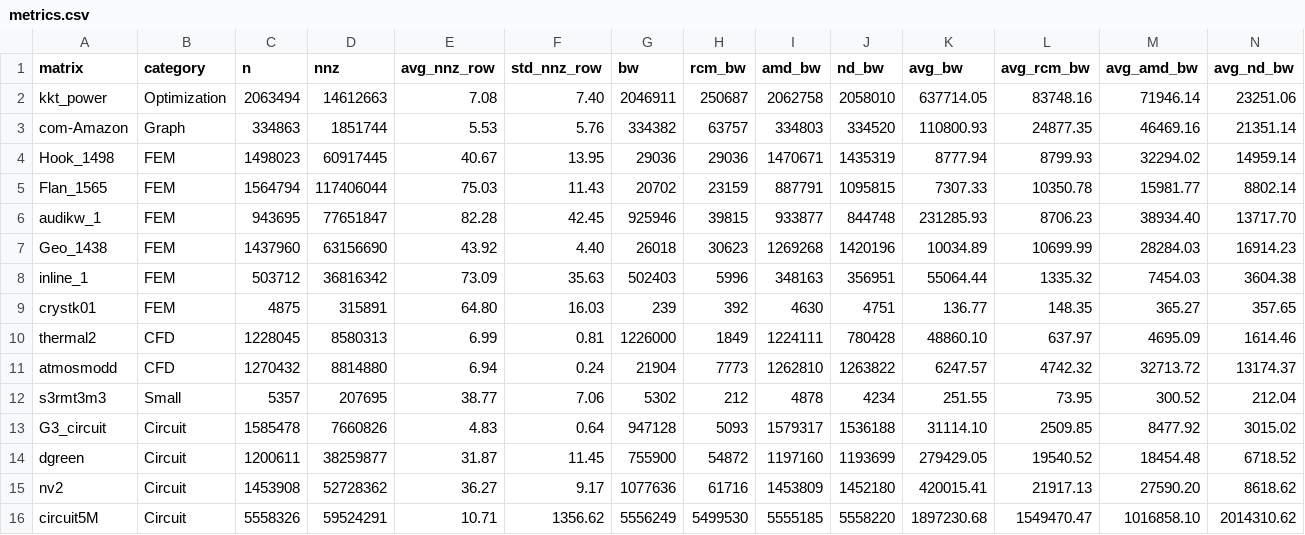
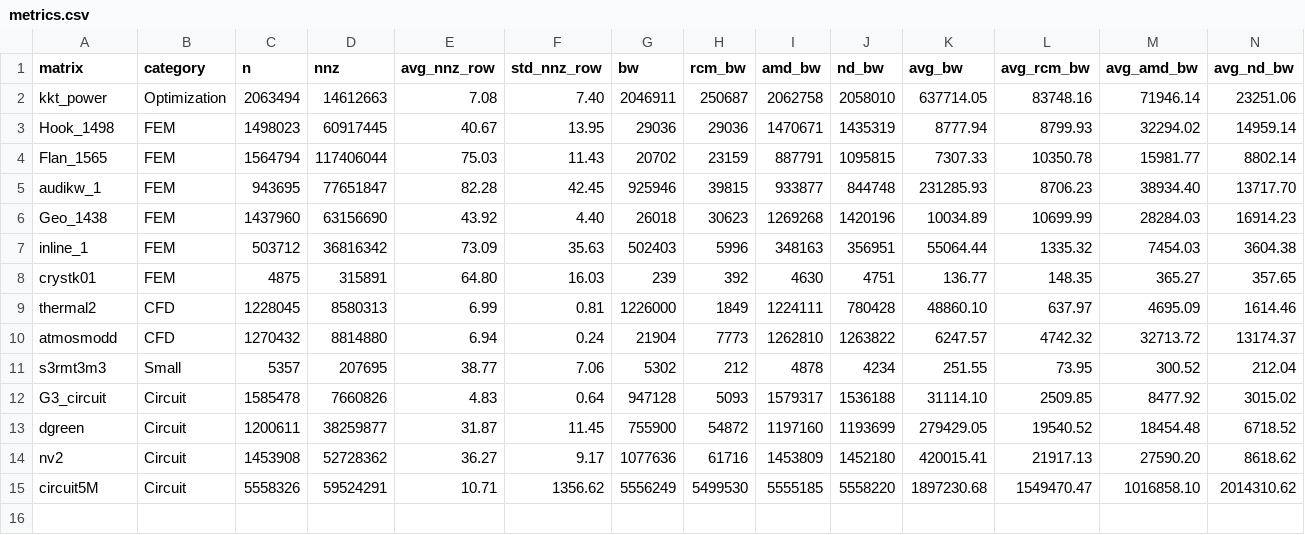
Before and after one commit to rafailsialakis/spmv-benchmark, a CSV file: arm_results/metrics.csv, drawn as a sheet; only a part is shown; rows hold the shown columns only; the diff names each change by its address in the sheet, - before the commit and + after, or states it on an @@ line.

```diff
--- a/arm_results/metrics.csv
+++ b/arm_results/metrics.csv
-row 3: com-Amazon | Graph | 334863 | 1851744 | 5.53 | 5.76 | 334382 | 63757 | 334803 | 334520 | 110800.93 | 24877.35 | 46469.16 | 21351.14
```
Also changed, not shown: arm_results/cold.csv, arm_results/ios.csv, 6 other files.
